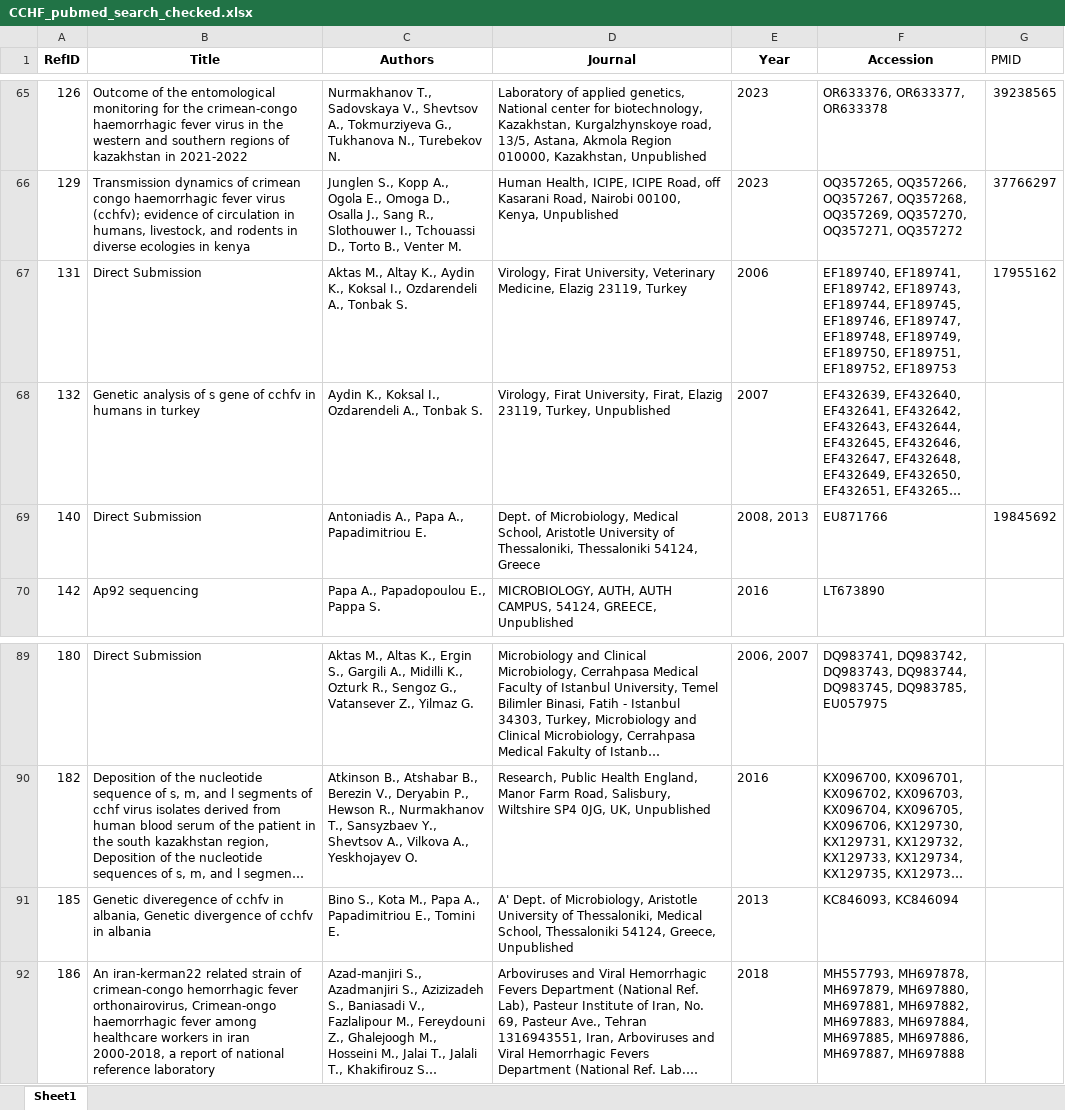
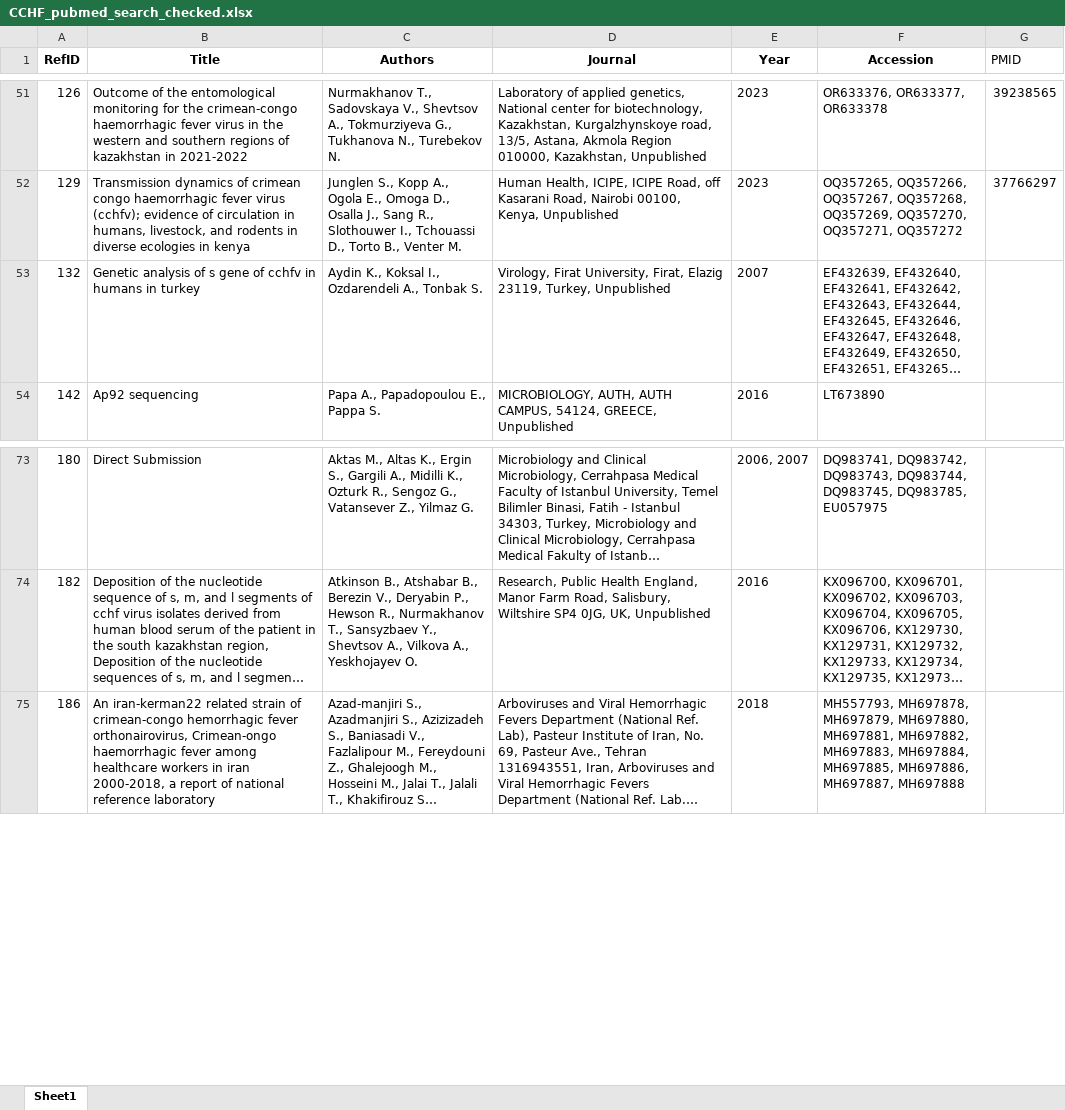
Before and after one commit to hivdb/GenBankRefs, an Excel workbook: Pubmed/CCHF/CCHF_pubmed_search_checked.xlsx, sheet Sheet1, drawn as a sheet; only a part is shown, gaps mark what is left out; long unchanged cells end in …; values as stored, in another font and other column widths than the file's, no borders; the diff covers the shown part only; the diff names each change by its address in the sheet, - before the commit and + after, or states it on an @@ line.

```diff
--- a/Pubmed/CCHF/CCHF_pubmed_search_checked.xlsx (sheet Sheet1)
+++ b/Pubmed/CCHF/CCHF_pubmed_search_checked.xlsx (sheet Sheet1)
-row 67: 131 | Direct Submission | Aktas M., Altay K., Aydin K., Koksal I., Ozdarendeli A., Tonbak S. | Virology, Firat University, Veterinary Medicine, Elazig 23119, Turkey | 2006 | EF189740, EF189741, EF189742, EF189743, EF189744, EF189745, EF189746, EF189747, EF189748, EF189749, EF189750, EF189751, EF189752, EF189753 | 17955162
-row 69: 140 | Direct Submission | Antoniadis A., Papa A., Papadimitriou E. | Dept. of Microbiology, Medical School, Aristotle University of Thessaloniki, Thessaloniki 54124, Greece | 2008, 2013 | EU871766 | 19845692
-row 91: 185 | Genetic diveregence of cchfv in albania, Genetic divergence of cchfv in albania | Bino S., Kota M., Papa A., Papadimitriou E., Tomini E. | A' Dept. of Microbiology, Aristotle University of Thessaloniki, Medical School, Thessaloniki 54124, Greece, Unpublished | 2013 | KC846093, KC846094
```
Also changed, not shown: 14 removed rows elsewhere in this sheet, Pubmed/CCHF/CCHF_AI_search_checked.xlsx, Pubmed/Lassa/Lassa_AI_search_checked.xlsx, 22 other files.
